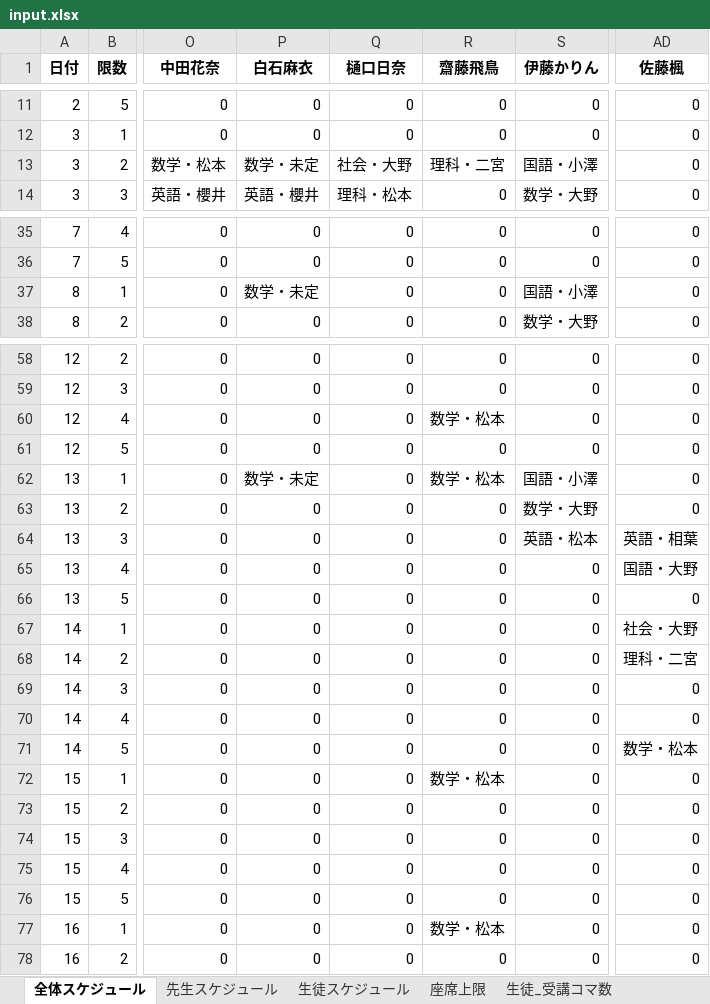
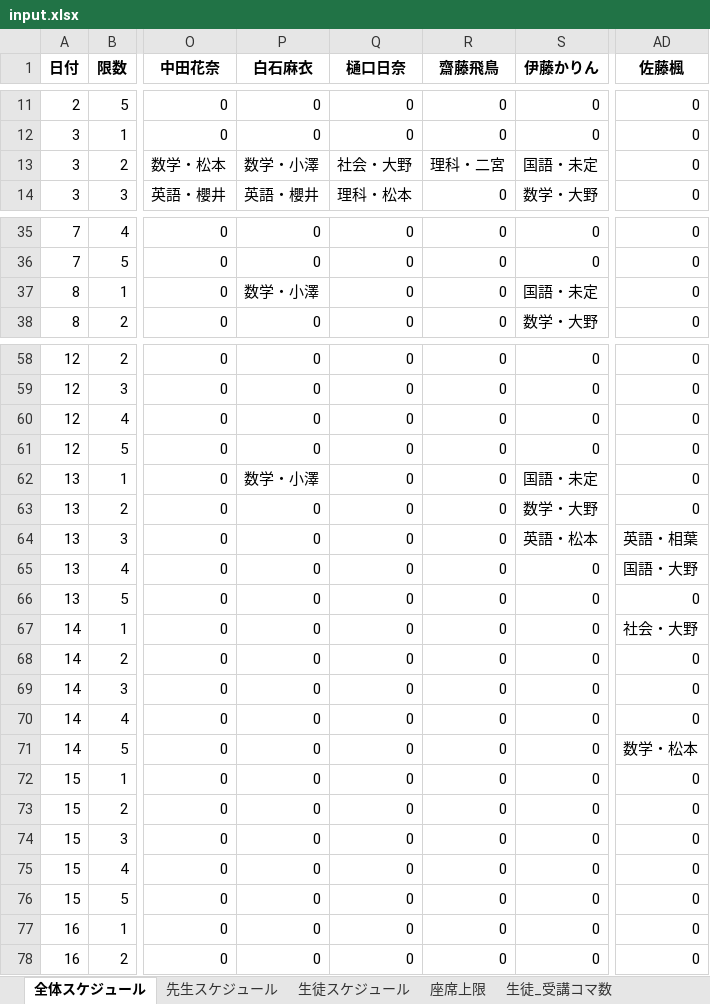
Before and after one commit to shu-ozawa/scheduling_app, an Excel workbook: 1_スケジュール実行/input/input.xlsx, sheet 全体スケジュール, drawn as a sheet; only a part is shown, gaps mark what is left out; values as stored, in another font and other column widths than the file's, no borders; the diff covers the shown part only; the diff names each change by its address in the sheet, - before the commit and + after, or states it on an @@ line.

```diff
--- a/1_スケジュール実行/input/input.xlsx (sheet 全体スケジュール)
+++ b/1_スケジュール実行/input/input.xlsx (sheet 全体スケジュール)
-P13 (白石麻衣): 数学・未定
+P13 (白石麻衣): 数学・小澤
-S13 (伊藤かりん): 国語・小澤
+S13 (伊藤かりん): 国語・未定
-P37 (白石麻衣): 数学・未定
+P37 (白石麻衣): 数学・小澤
-S37 (伊藤かりん): 国語・小澤
+S37 (伊藤かりん): 国語・未定
-R60 (齋藤飛鳥): 数学・松本
+R60 (齋藤飛鳥): 0
-P62 (白石麻衣): 数学・未定
+P62 (白石麻衣): 数学・小澤
-R62 (齋藤飛鳥): 数学・松本
+R62 (齋藤飛鳥): 0
-S62 (伊藤かりん): 国語・小澤
+S62 (伊藤かりん): 国語・未定
-AD68 (佐藤楓): 理科・二宮
+AD68 (佐藤楓): 0
-R72 (齋藤飛鳥): 数学・松本
+R72 (齋藤飛鳥): 0
-R77 (齋藤飛鳥): 数学・松本
+R77 (齋藤飛鳥): 0
```
Also changed, not shown: 2 edited cells elsewhere in this sheet, sheet 生徒_受講コマ数, sheet 先生スケジュール, sheet 座席上限, sheet 生徒スケジュール, 1_スケジュール実行/output/output.xlsx, 8 other files.
